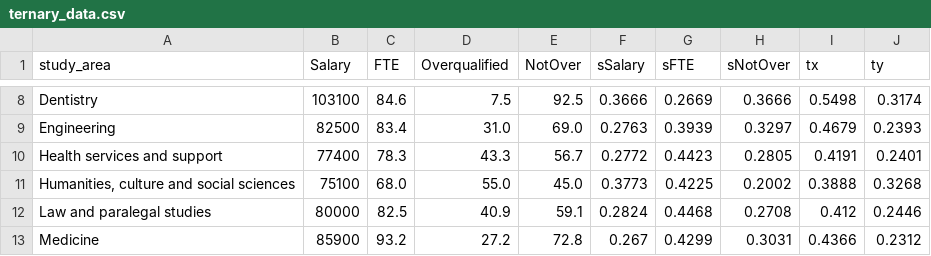
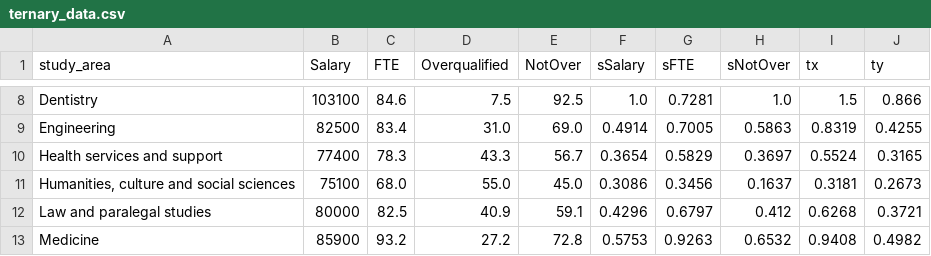
Before and after one commit to Guiltyeaten/FIT3179DataVisualization2, a CSV file: processedData/ternary_data.csv, drawn as a sheet; only a part is shown, gaps mark what is left out; the diff covers the shown part only; the diff names each change by its address in the sheet, - before the commit and + after, or states it on an @@ line.

```diff
--- a/processedData/ternary_data.csv
+++ b/processedData/ternary_data.csv
-F8 (sSalary): 0.3666
+F8 (sSalary): 1.0
-G8 (sFTE): 0.2669
+G8 (sFTE): 0.7281
-H8 (sNotOver): 0.3666
+H8 (sNotOver): 1.0
-I8 (tx): 0.5498
+I8 (tx): 1.5
-J8 (ty): 0.3174
+J8 (ty): 0.866
-F9 (sSalary): 0.2763
+F9 (sSalary): 0.4914
-G9 (sFTE): 0.3939
+G9 (sFTE): 0.7005
-H9 (sNotOver): 0.3297
+H9 (sNotOver): 0.5863
-I9 (tx): 0.4679
+I9 (tx): 0.8319
-J9 (ty): 0.2393
+J9 (ty): 0.4255
-F10 (sSalary): 0.2772
+F10 (sSalary): 0.3654
-G10 (sFTE): 0.4423
+G10 (sFTE): 0.5829
-H10 (sNotOver): 0.2805
+H10 (sNotOver): 0.3697
-I10 (tx): 0.4191
+I10 (tx): 0.5524
-J10 (ty): 0.2401
+J10 (ty): 0.3165
-F11 (sSalary): 0.3773
+F11 (sSalary): 0.3086
-G11 (sFTE): 0.4225
+G11 (sFTE): 0.3456
-H11 (sNotOver): 0.2002
+H11 (sNotOver): 0.1637
-I11 (tx): 0.3888
+I11 (tx): 0.3181
-J11 (ty): 0.3268
+J11 (ty): 0.2673
-F12 (sSalary): 0.2824
+F12 (sSalary): 0.4296
-G12 (sFTE): 0.4468
+G12 (sFTE): 0.6797
-H12 (sNotOver): 0.2708
+H12 (sNotOver): 0.412
-I12 (tx): 0.412
+I12 (tx): 0.6268
-J12 (ty): 0.2446
+J12 (ty): 0.3721
-F13 (sSalary): 0.267
+F13 (sSalary): 0.5753
-G13 (sFTE): 0.4299
+G13 (sFTE): 0.9263
-H13 (sNotOver): 0.3031
+H13 (sNotOver): 0.6532
-I13 (tx): 0.4366
+I13 (tx): 0.9408
-J13 (ty): 0.2312
+J13 (ty): 0.4982
```
Also changed, not shown: 71 edited cells elsewhere in this file, 1 other file.
